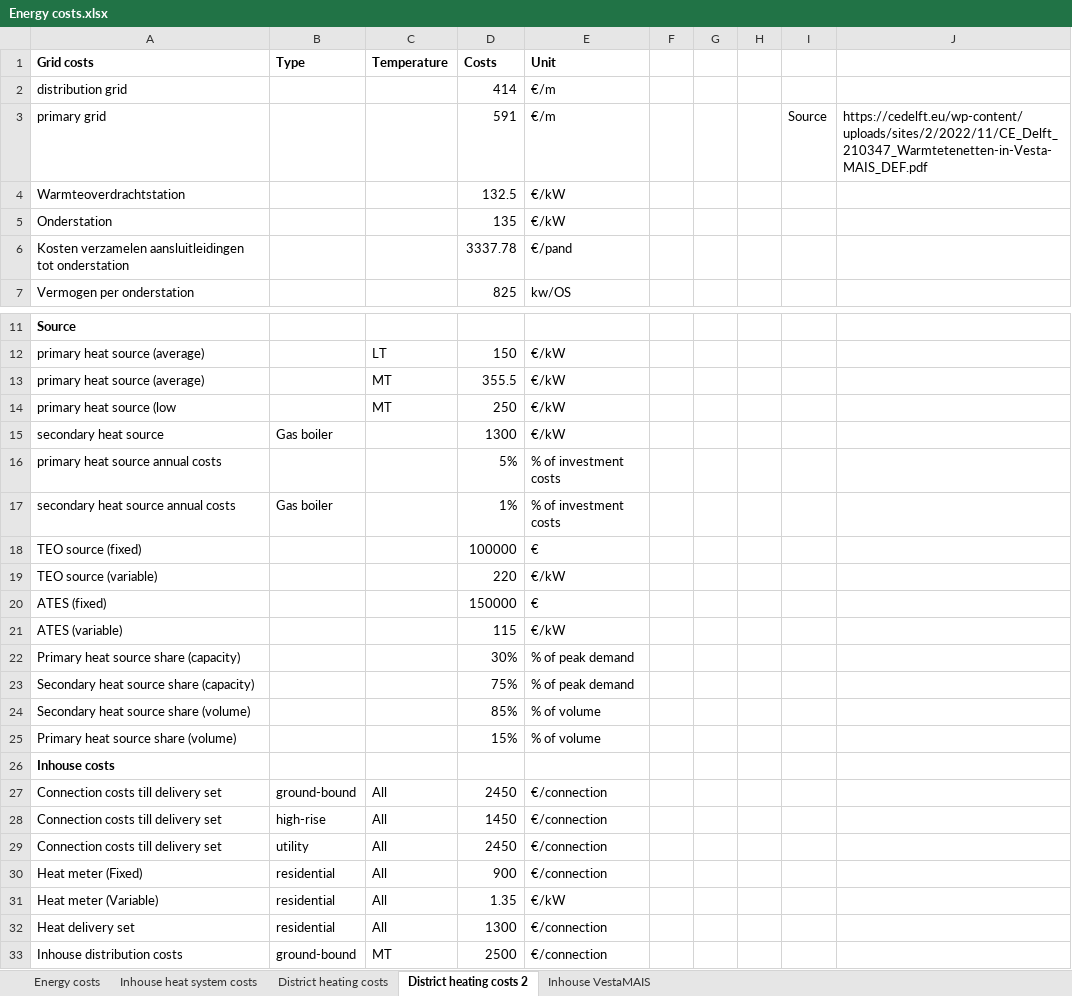
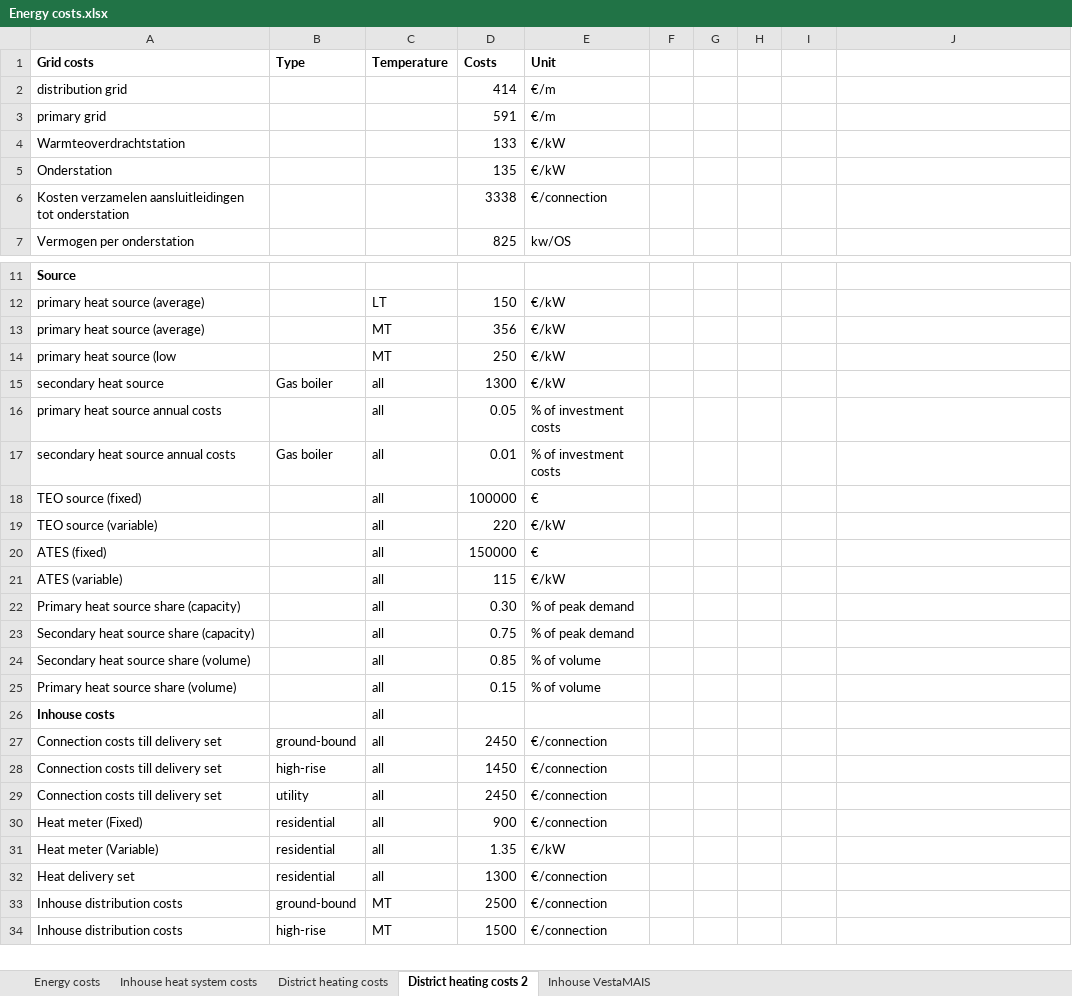
Before and after one commit to Zenmo/Brabant-buurt-serious-game, an Excel workbook: data/Energy costs.xlsx, sheet District heating costs 2, drawn as a sheet; only a part is shown, gaps mark what is left out; the shorter side is filled out with more unchanged rows; values as stored, in another font and other column widths than the file's, no borders; the diff names each change by its address in the sheet, - before the commit and + after, or states it on an @@ line.

Commit message:
WIP heating systems

```diff
--- a/data/Energy costs.xlsx (sheet District heating costs 2)
+++ b/data/Energy costs.xlsx (sheet District heating costs 2)
-I3: Source
+I3: (empty)
-J3: https://cedelft.eu/wp-content/uploads/sites/2/2022/11/CE_Delft_210347_Warmtetenetten-in-Vesta-MAIS_DEF.pdf
+J3: (empty)
-D4 (Costs): 132.5
+D4 (Costs): 133
-D6 (Costs): 3337.78
+D6 (Costs): 3338
-E6 (Unit): €/pand
+E6 (Unit): €/connection
-D13 (Costs): 355.5
+D13 (Costs): 356
-C15:C26 (Temperature): (empty)
+C15:C26 (Temperature): all
-D16 (Costs): 5%
+D16 (Costs): 0.05
-D17 (Costs): 1%
+D17 (Costs): 0.01
-D22 (Costs): 30%
+D22 (Costs): 0.30
-D23 (Costs): 75%
+D23 (Costs): 0.75
-D24 (Costs): 85%
+D24 (Costs): 0.85
-D25 (Costs): 15%
+D25 (Costs): 0.15
-C27:C32 (Temperature): All
+C27:C32 (Temperature): all
```
Also changed, not shown: 5 other files.
